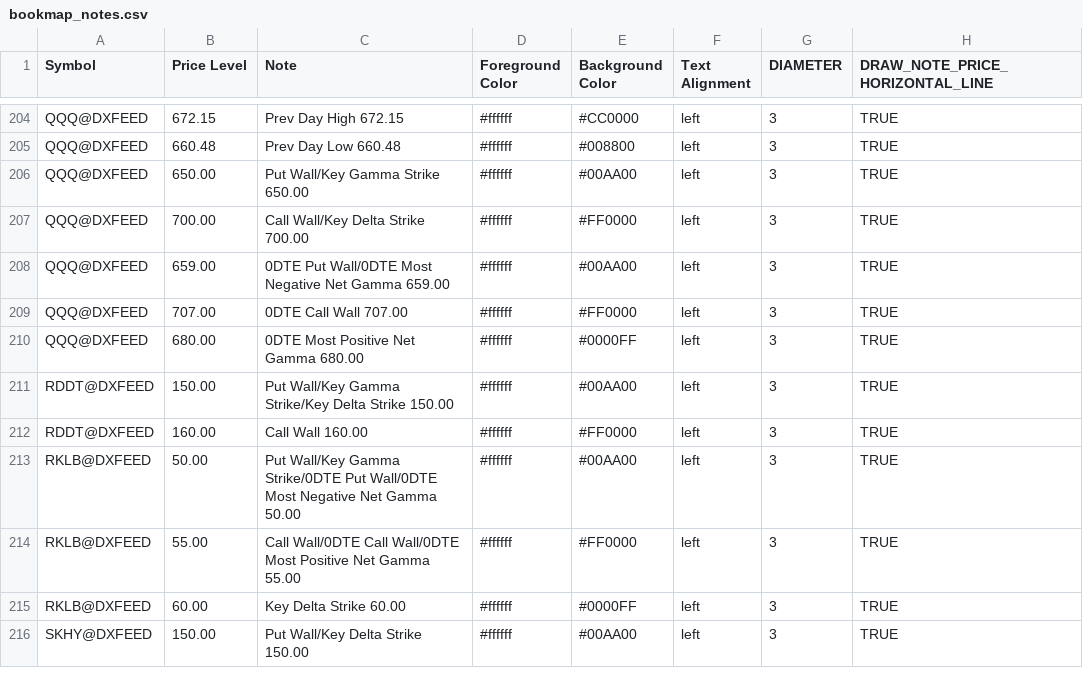
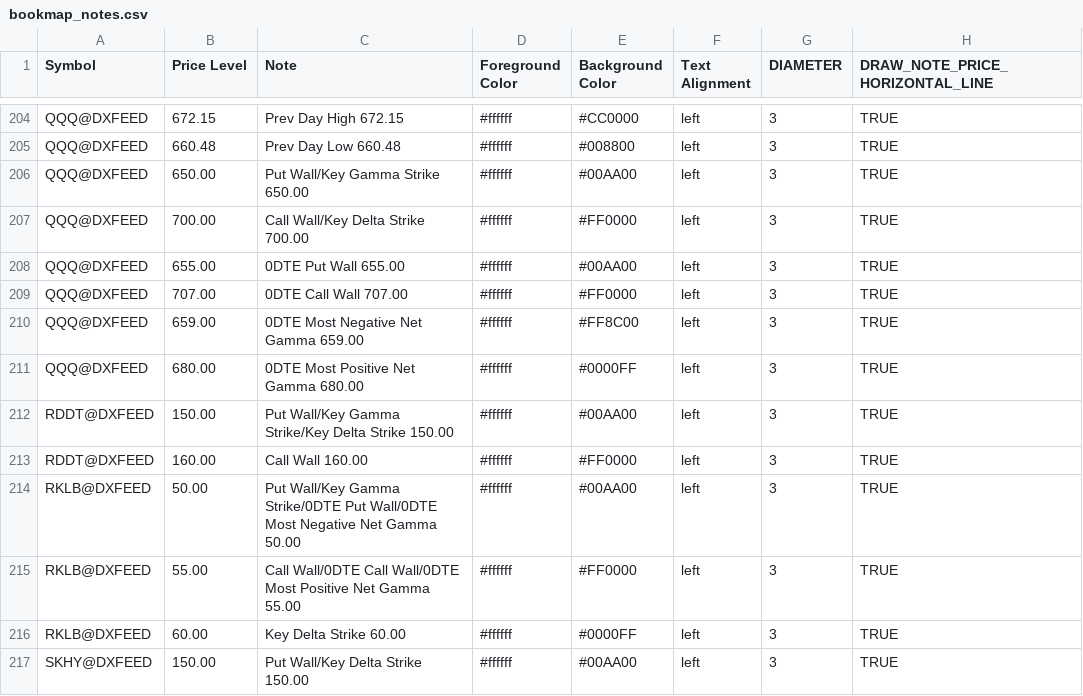
Before and after one commit to marciogmorales/toolbox, a CSV file: bookmap_notes.csv, drawn as a sheet; only a part is shown, gaps mark what is left out.

Commit message:
chore: update bookmap notes (2026-11-17T09:54:31.315Z)

```diff
--- a/bookmap_notes.csv
+++ b/bookmap_notes.csv
@@ -207,4 +207,5 @@ QQQ@DXFEED,650.00,Put Wall/Key Gamma Strike 650.00,#ffffff,#00AA00,left,3,TRUE
 QQQ@DXFEED,700.00,Call Wall/Key Delta Strike 700.00,#ffffff,#FF0000,left,3,TRUE
-QQQ@DXFEED,659.00,0DTE Put Wall/0DTE Most Negative Net Gamma 659.00,#ffffff,#00AA00,left,3,TRUE
+QQQ@DXFEED,655.00,0DTE Put Wall 655.00,#ffffff,#00AA00,left,3,TRUE
 QQQ@DXFEED,707.00,0DTE Call Wall 707.00,#ffffff,#FF0000,left,3,TRUE
+QQQ@DXFEED,659.00,0DTE Most Negative Net Gamma 659.00,#ffffff,#FF8C00,left,3,TRUE
 QQQ@DXFEED,680.00,0DTE Most Positive Net Gamma 680.00,#ffffff,#0000FF,left,3,TRUE
```
